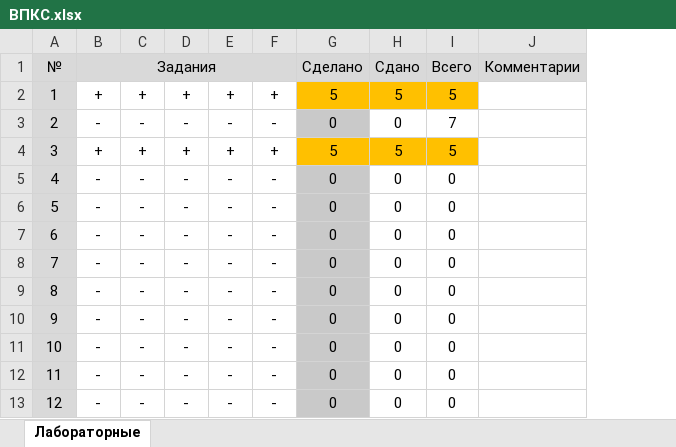
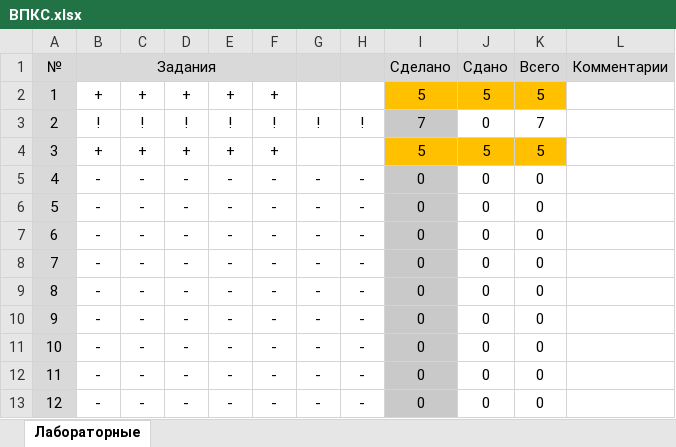
Before and after one commit to KlosHiHi/VPKS, an Excel workbook: ВПКС.xlsx, sheet Лабораторные, drawn as a sheet; only a part is shown; values as stored, in another font and other column widths than the file's, no borders; conditional formats not drawn; addresses are those after the commit; the diff names each change by its address in the sheet, - before the commit and + after, or states it on an @@ line.

```diff
--- a/ВПКС.xlsx (sheet Лабораторные)
+++ b/ВПКС.xlsx (sheet Лабораторные)
+column G, rows 3-13: ! |  | - | - | - | - | - | - | - | - | -
+column H, rows 3-13: ! |  | - | - | - | - | - | - | - | - | -
-B3: -
+B3: !
-C3: -
+C3: !
-D3: -
+D3: !
-E3: -
+E3: !
-F3: -
+F3: !
-I3: 0
+I3: 7
```
Also changed, not shown: 2 other files.
